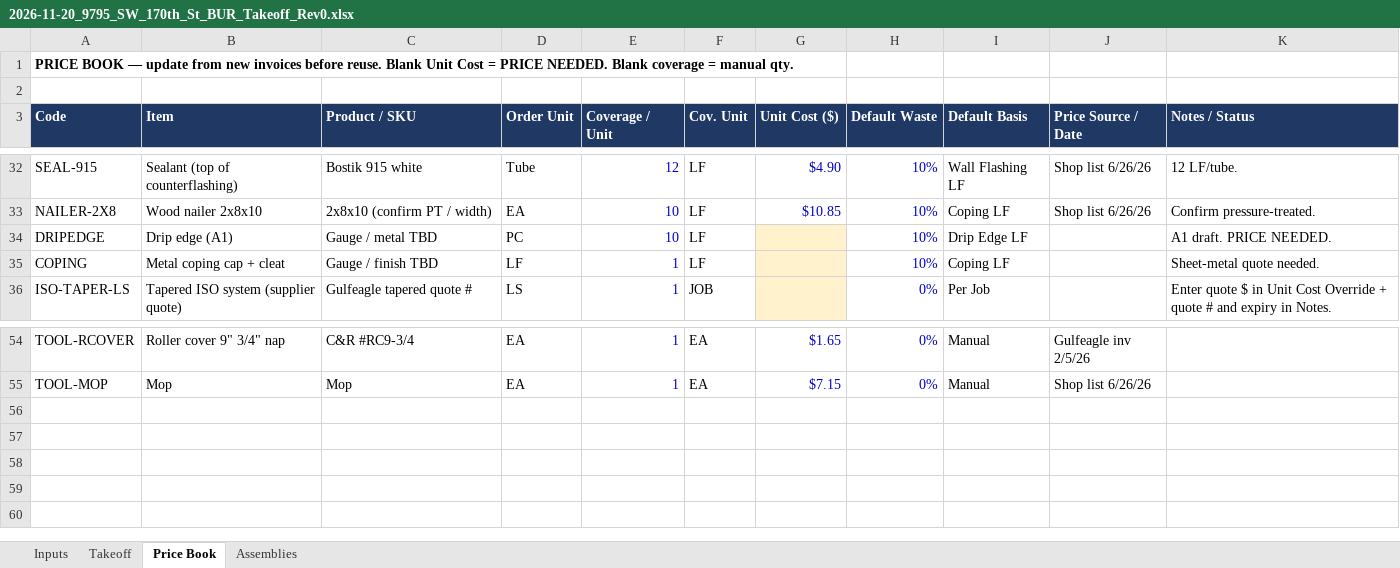
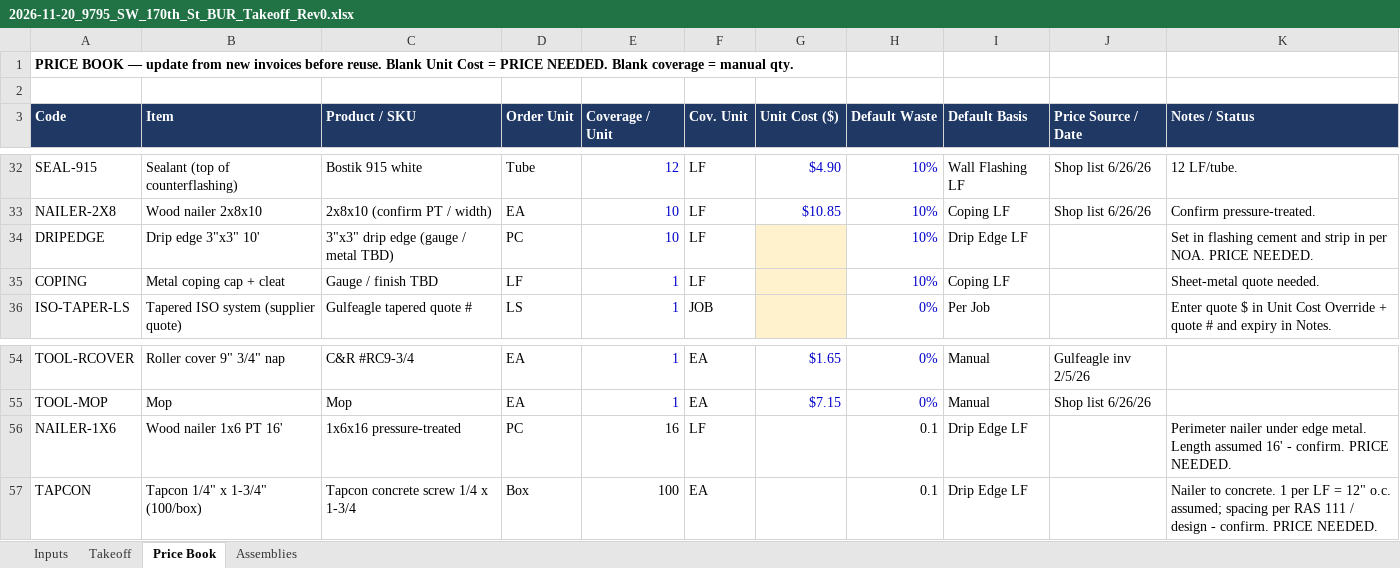
Before and after one commit to mromerocontracting-pixel/Alfred, an Excel workbook: takeoffs/xlsx/2026-11-20_9795_SW_170th_St_BUR_Takeoff_Rev0.xlsx, sheet Price Book, drawn as a sheet; only a part is shown, gaps mark what is left out; values as stored, in another font and other column widths than the file's, no borders; the diff names each change by its address in the sheet, - before the commit and + after, or states it on an @@ line.

```diff
--- a/takeoffs/xlsx/2026-11-20_9795_SW_170th_St_BUR_Takeoff_Rev0.xlsx (sheet Price Book)
+++ b/takeoffs/xlsx/2026-11-20_9795_SW_170th_St_BUR_Takeoff_Rev0.xlsx (sheet Price Book)
-B34 (Item): Drip edge (A1)
+B34 (Item): Drip edge 3"x3" 10'
-C34 (Product / SKU): Gauge / metal TBD
+C34 (Product / SKU): 3"x3" drip edge (gauge / metal TBD)
-K34 (Notes / Status): A1 draft. PRICE NEEDED.
+K34 (Notes / Status): Set in flashing cement and strip in per NOA. PRICE NEEDED.
+row 56: NAILER-1X6 | Wood nailer 1x6 PT 16' | 1x6x16 pressure-treated | PC | 16 | LF |  | 0.1 | Drip Edge LF |  | Perimeter nailer under edge metal. Length assumed 16' - confirm. PRICE NEEDED.
+row 57: TAPCON | Tapcon 1/4" x 1-3/4" (100/box) | Tapcon concrete screw 1/4 x 1-3/4 | Box | 100 | EA |  | 0.1 | Drip Edge LF |  | Nailer to concrete. 1 per LF = 12" o.c. assumed; spacing per RAS 111 / design - confirm. PRICE NEEDED.
```
Also changed, not shown: sheet Takeoff, sheet Inputs, takeoffs/xlsx/templates/Cost_Builder_blank.xlsx, takeoffs/xlsx/templates/Cost_Builder_bur-hot.xlsx, 7 other files.
